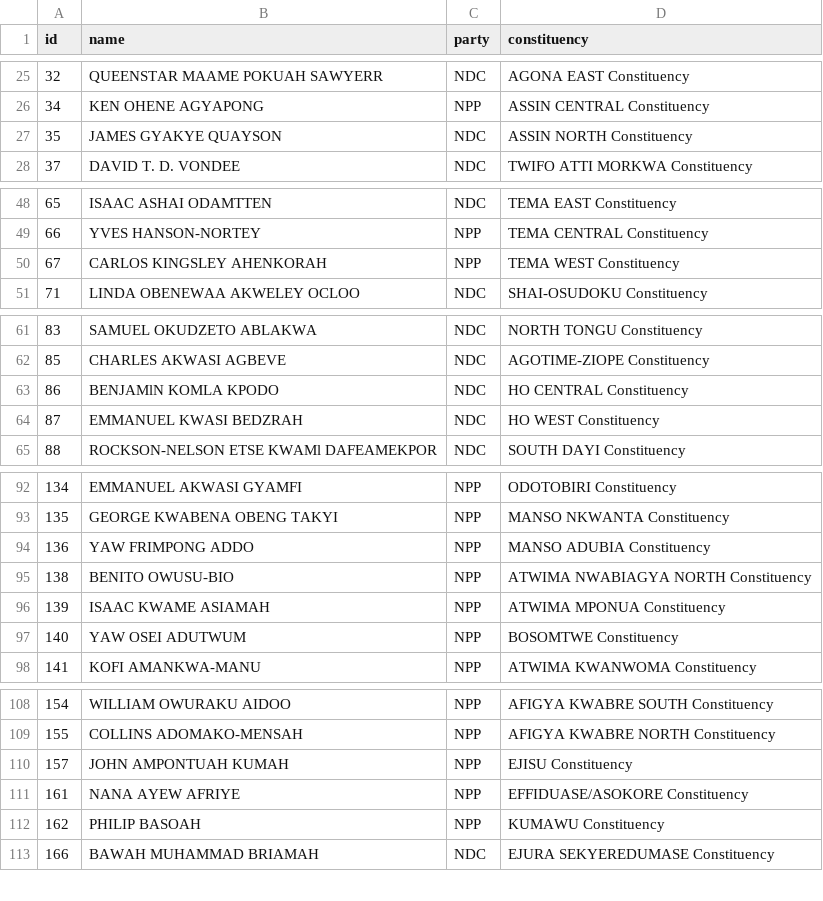
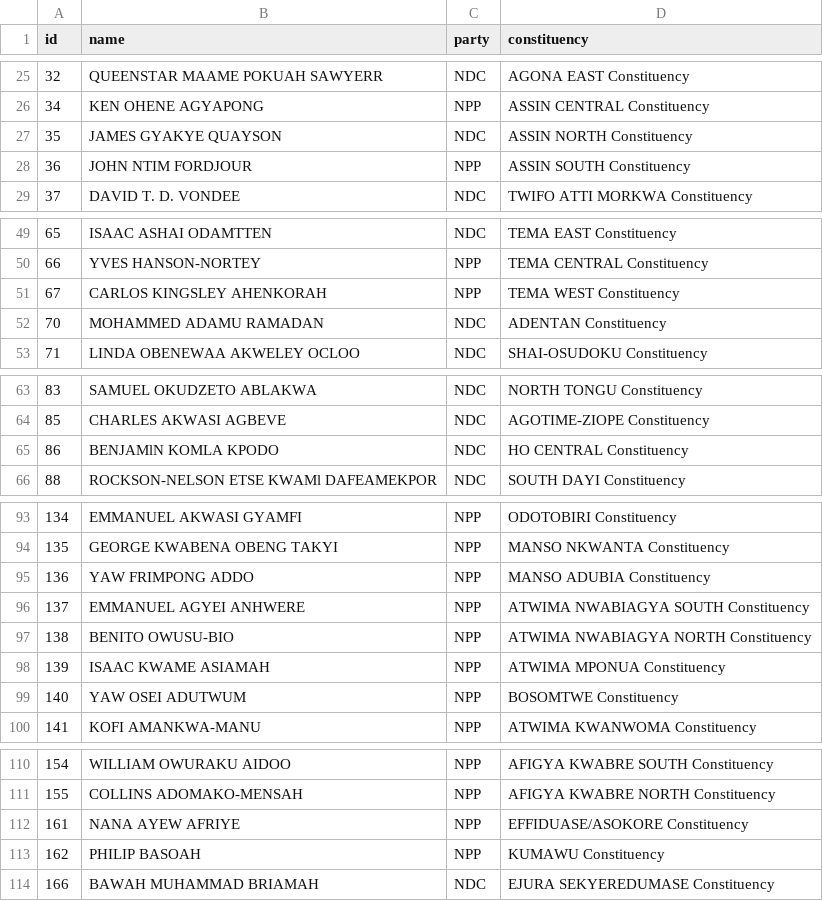
Before and after one commit to every-politician-scrapers/ghana-parliament, a CSV file: data/official.csv, drawn as a sheet; only a part is shown, gaps mark what is left out; the diff covers the shown part only.

```diff
--- a/data/official.csv
+++ b/data/official.csv
@@ -27,2 +27,3 @@ id,name,party,constituency
 35,JAMES GYAKYE QUAYSON,NDC,ASSIN NORTH Constituency
+36,JOHN NTIM FORDJOUR,NPP,ASSIN SOUTH Constituency
 37,DAVID T. D. VONDEE,NDC,TWIFO ATTI MORKWA Constituency
@@ -50,2 +51,3 @@ id,name,party,constituency
 67,CARLOS KINGSLEY AHENKORAH,NPP,TEMA WEST Constituency
+70,MOHAMMED ADAMU RAMADAN,NDC,ADENTAN Constituency
 71,LINDA OBENEWAA AKWELEY OCLOO,NDC,SHAI-OSUDOKU Constituency
@@ -63,3 +65,2 @@ id,name,party,constituency
 86,BENJAMlN KOMLA KPODO,NDC,HO CENTRAL Constituency
-87,EMMANUEL KWASI BEDZRAH,NDC,HO WEST Constituency
 88,ROCKSON-NELSON ETSE KWAMl DAFEAMEKPOR,NDC,SOUTH DAYI Constituency
@@ -94,2 +95,3 @@ id,name,party,constituency
 136,YAW FRIMPONG ADDO,NPP,MANSO ADUBIA Constituency
+137,EMMANUEL AGYEI ANHWERE,NPP,ATWIMA NWABIAGYA SOUTH Constituency
 138,BENITO OWUSU-BIO,NPP,ATWIMA NWABIAGYA NORTH Constituency
@@ -109,3 +111,2 @@ id,name,party,constituency
 155,COLLINS ADOMAKO-MENSAH,NPP,AFIGYA KWABRE NORTH Constituency
-157,JOHN AMPONTUAH KUMAH,NPP,EJISU Constituency
 161,NANA AYEW AFRIYE,NPP,EFFIDUASE/ASOKORE Constituency
```
Also changed, not shown: 1 removed row elsewhere in this file, data/diff.csv.
